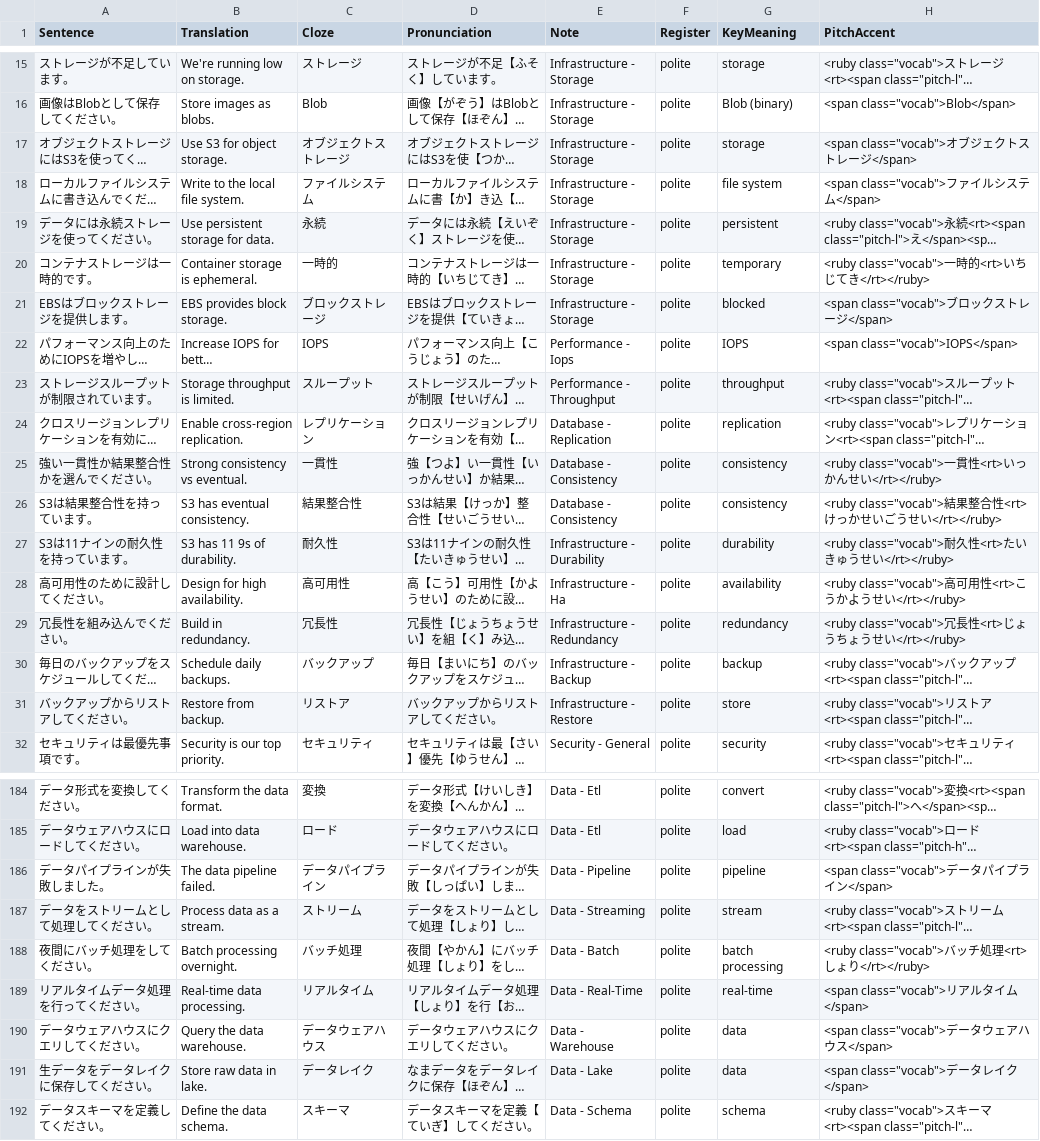
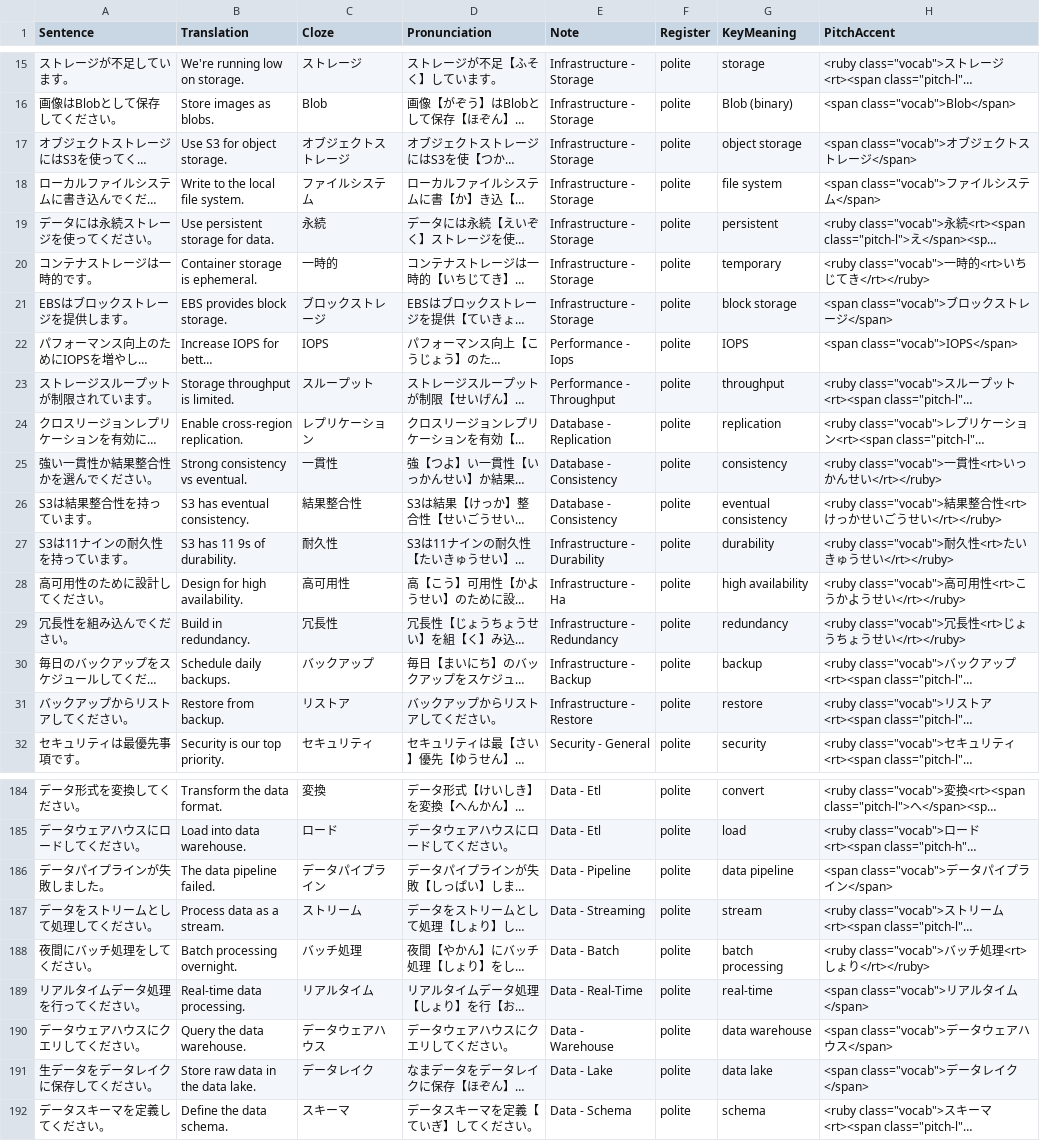
Before and after one commit to KakkoiDev/nihongo-it-anki, a CSV file: decks/it-vocab/tier4-vocabulary.csv, drawn as a sheet; only a part is shown, gaps mark what is left out; long unchanged cells end in …; the diff covers the shown part only; the diff names each change by its address in the sheet, - before the commit and + after, or states it on an @@ line.

Commit message:
fix: correct 84 truncated KeyMeaning glosses + 2 translations in it-vocab
Substring fallback in add_key_meanings.py glossed compound terms by
their first matching dict key: チェックアウト -> check, キャッシュヒット -> cache,
非正規化 -> normalize, リストア -> store, クレンジング -> range, etc.
Fixed all 84 affected rows in tiers 1-4,6 and added exact entries to
translations.py. Also fixed 2 broken Translation values found while
spot-checking affected rows (tier4: server-side validation, data lake).

```diff
--- a/decks/it-vocab/tier4-vocabulary.csv
+++ b/decks/it-vocab/tier4-vocabulary.csv
-G17 (KeyMeaning): storage
+G17 (KeyMeaning): object storage
-G21 (KeyMeaning): blocked
+G21 (KeyMeaning): block storage
-G26 (KeyMeaning): consistency
+G26 (KeyMeaning): eventual consistency
-G28 (KeyMeaning): availability
+G28 (KeyMeaning): high availability
-G31 (KeyMeaning): store
+G31 (KeyMeaning): restore
-G186 (KeyMeaning): pipeline
+G186 (KeyMeaning): data pipeline
-G190 (KeyMeaning): data
+G190 (KeyMeaning): data warehouse
-B191 (Translation): Store raw data in lake.
+B191 (Translation): Store raw data in the data lake.
-G191 (KeyMeaning): data
+G191 (KeyMeaning): data lake
```
Also changed, not shown: 26 edited cells elsewhere in this file, decks/it-vocab/tier1-vocabulary.csv, decks/it-vocab/tier2-vocabulary.csv, 1 other file.
